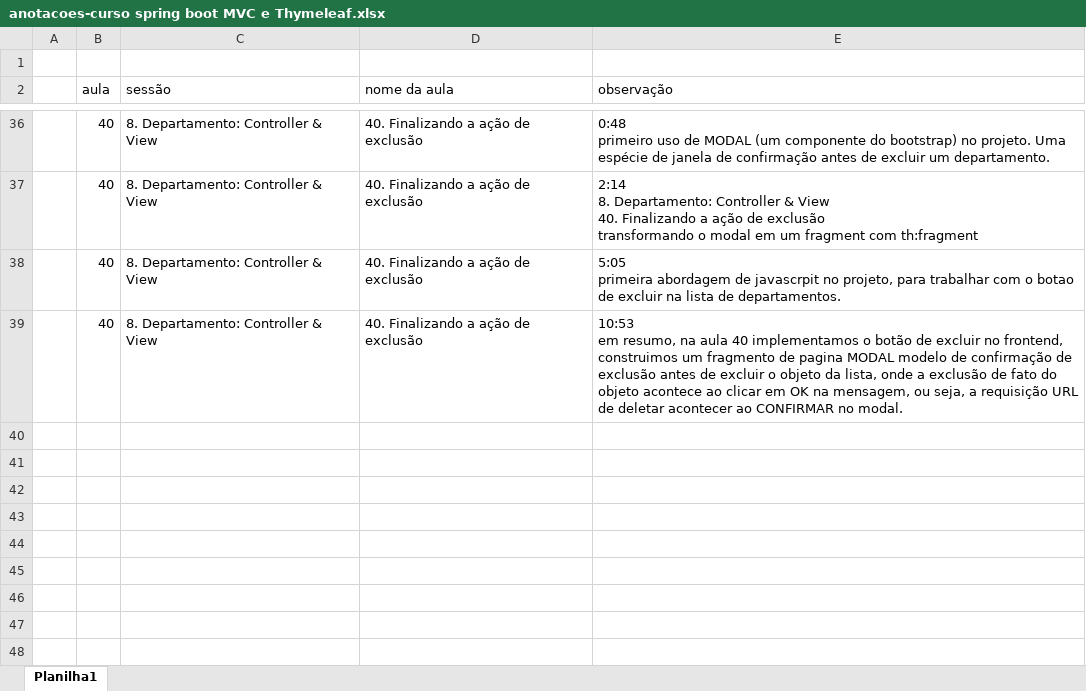
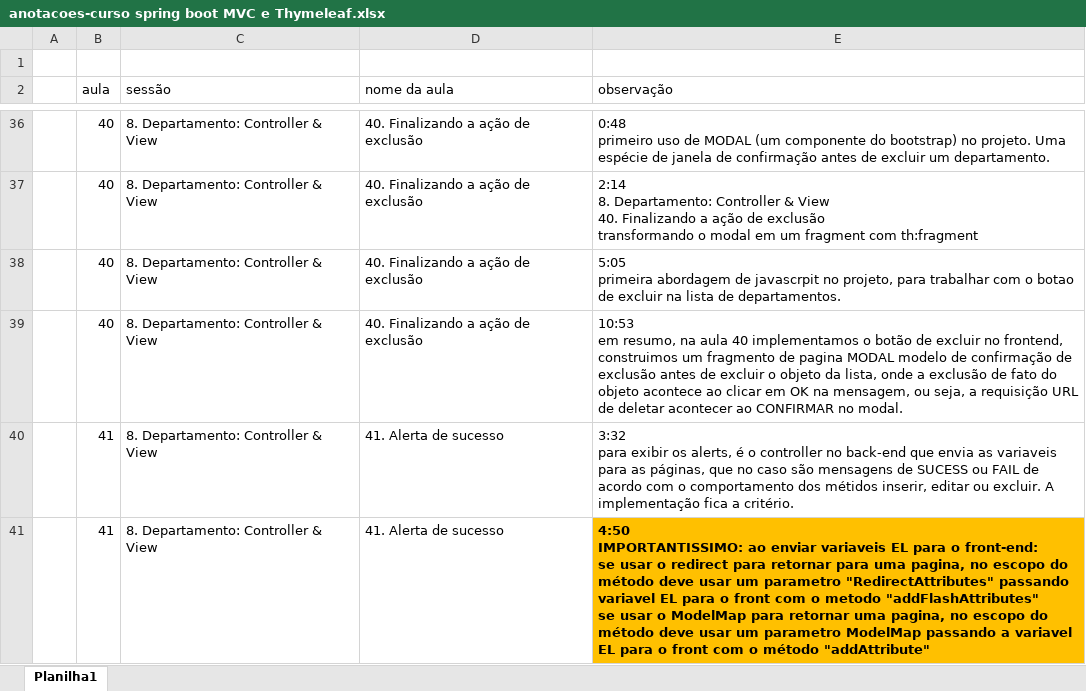
Before and after one commit to emerson-roots/curso-spring-MVC-thymeleaf, an Excel workbook: anotacoes-curso spring boot MVC e Thymeleaf.xlsx, sheet Planilha1, drawn as a sheet; only a part is shown, gaps mark what is left out; values as stored, in another font and other column widths than the file's, no borders; ↵ is a line break in a cell; the diff names each change by its address in the sheet, - before the commit and + after, or states it on an @@ line.

Commit message:
Aula 41 - Alerta de Sucesso

```diff
--- a/anotacoes-curso spring boot MVC e Thymeleaf.xlsx (sheet Planilha1)
+++ b/anotacoes-curso spring boot MVC e Thymeleaf.xlsx (sheet Planilha1)
+row 40:  | 41 | 8. Departamento: Controller & View | 41. Alerta de sucesso | 3:32 ↵ para exibir os alerts, é o controller no back-end que envia as variaveis para as páginas, que no caso são mensagens de SUCESS ou FAIL de acordo com o comportamento dos métidos inserir, editar ou excluir. A implementação fica a critério.
+row 41:  | 41 | 8. Departamento: Controller & View | 41. Alerta de sucesso | 4:50 ↵ IMPORTANTISSIMO: ao enviar variaveis EL para o front-end: ↵ se usar o redirect para retornar para uma pagina, no escopo do método deve usar um parametro "RedirectAttributes" passando variavel EL para o front com o metodo "addFlashAttributes" ↵ se usar o ModelMap para retornar uma pagina, no escopo do método deve usar um parametro ModelMap passando a variavel EL para o front com o método "addAttribute"
```
Also changed, not shown: 6 other files.
